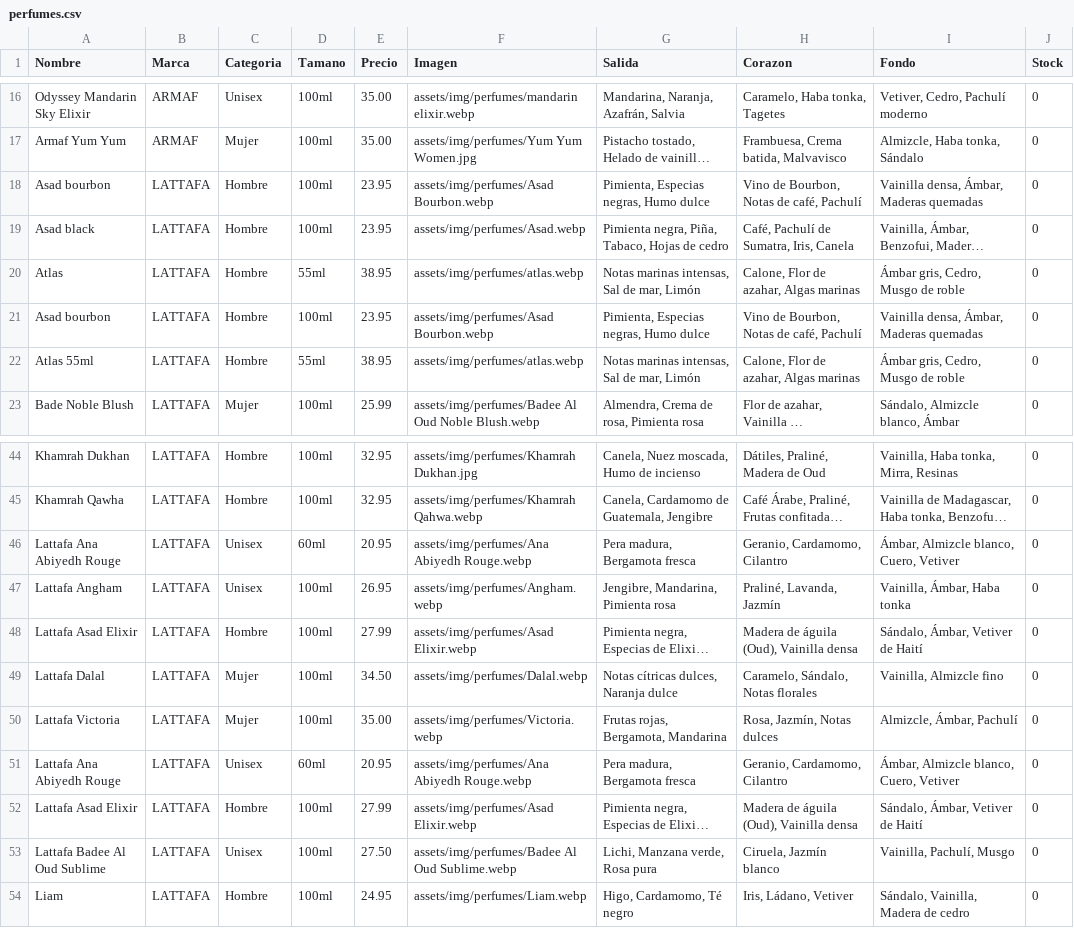
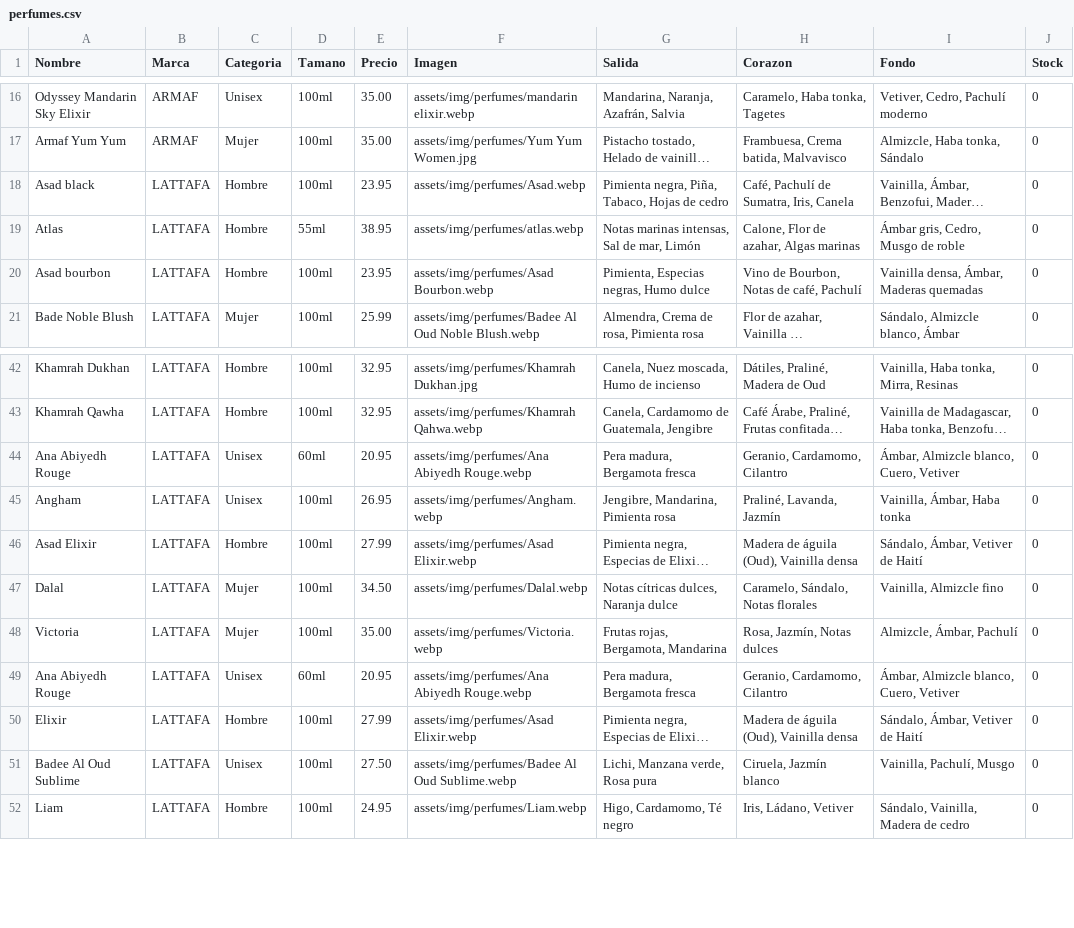
Before and after one commit to qamaressence1-blip/qamaressence1-blip, a CSV file: assets/perfumes.csv, drawn as a sheet; only a part is shown, gaps mark what is left out; long unchanged cells end in …; removed rows and columns are numbered as before the commit, all else as after; the diff names each change by its address in the sheet, - before the commit and + after, or states it on an @@ line.

Commit message:
PORFIN

```diff
--- a/assets/perfumes.csv
+++ b/assets/perfumes.csv
-row 18: Asad bourbon | LATTAFA | Hombre | 100ml | 23.95 | assets/img/perfumes/Asad Bourbon.webp | Pimienta, Especias negras, Humo dulce | Vino de Bourbon, Notas de café, Pachulí | Vainilla densa, Ámbar, Maderas quemadas | 0
-row 22: Atlas 55ml | LATTAFA | Hombre | 55ml | 38.95 | assets/img/perfumes/atlas.webp | Notas marinas intensas, Sal de mar, Limón | Calone, Flor de azahar, Algas marinas | Ámbar gris, Cedro, Musgo de roble | 0
-A44 (Nombre): Lattafa Ana Abiyedh Rouge
+A44 (Nombre): Ana Abiyedh Rouge
-A45 (Nombre): Lattafa Angham
+A45 (Nombre): Angham
-A46 (Nombre): Lattafa Asad Elixir
+A46 (Nombre): Asad Elixir
-A47 (Nombre): Lattafa Dalal
+A47 (Nombre): Dalal
-A48 (Nombre): Lattafa Victoria
+A48 (Nombre): Victoria
-A49 (Nombre): Lattafa Ana Abiyedh Rouge
+A49 (Nombre): Ana Abiyedh Rouge
-A50 (Nombre): Lattafa Asad Elixir
+A50 (Nombre): Elixir
-A51 (Nombre): Lattafa Badee Al Oud Sublime
+A51 (Nombre): Badee Al Oud Sublime
```
